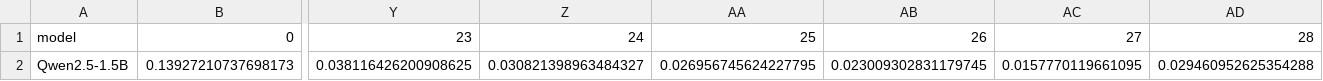
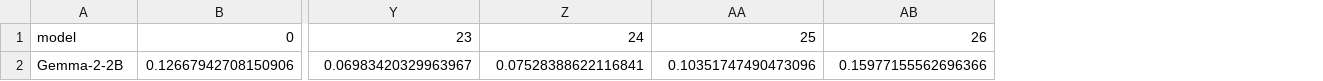
Before and after one commit to upahar-khatiwada/NepSyc, a CSV file: data/representation/metrics/model_layer_matrix_mean_pooled.csv, drawn as a sheet; only a part is shown, gaps mark what is left out; removed rows and columns are numbered as before the commit, all else as after; rows hold the shown columns only; the diff names each change by its address in the sheet, - before the commit and + after, or states it on an @@ line.

Commit message:
Update model metrics and extraction script
- Updated model metrics in CSV files to reflect new model "Gemma-2-2B" with corresponding values.
- Adjusted summary.json to include updated statistics for "Gemma-2-2B", including row counts and cosine similarity metrics.
- Enhanced extract_representations.py to support resumable extraction by adding a `force` option, allowing re-extraction of existing tensors if needed.

```diff
--- a/data/representation/metrics/model_layer_matrix_mean_pooled.csv
+++ b/data/representation/metrics/model_layer_matrix_mean_pooled.csv
-column AC, row 1: 27
-column AD, row 1: 28
-row 2: Qwen2.5-1.5B | 0.13927210737698173 | 0.038116426200908625 | 0.030821398963484327 | 0.026956745624227795 | 0.023009302831179745 | 0.0157770119661095 | 0.029460952625354288
+row 2: Gemma-2-2B | 0.12667942708150906 | 0.06983420329963967 | 0.07528388622116841 | 0.10351747490473096 | 0.15977155562696366
```
Also changed, not shown: data/representation/metrics/model_layer_matrix_last_token.csv, 7 other files.
